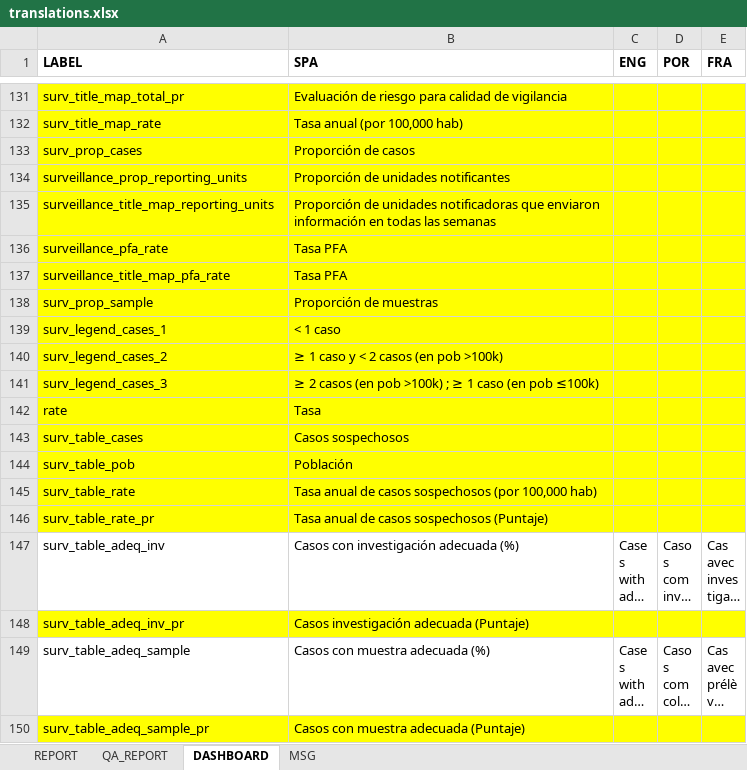
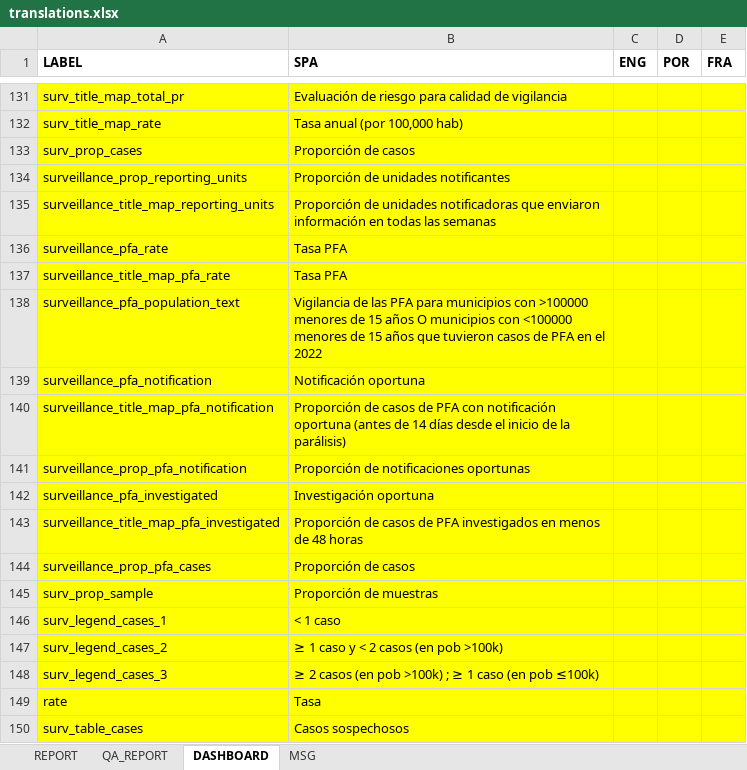
Before and after one commit to Oliversinn/polio-risk, an Excel workbook: src/R/translations.xlsx, sheet DASHBOARD, drawn as a sheet; only a part is shown, gaps mark what is left out; the shorter side is filled out with more unchanged rows; long unchanged cells end in …; values as stored, in another font and other column widths than the file's, no borders; the diff names each change by its address in the sheet, - before the commit and + after, or states it on an @@ line.

Commit message:
feat(surveillance): pfa notified and investigated map

```diff
--- a/src/R/translations.xlsx (sheet DASHBOARD)
+++ b/src/R/translations.xlsx (sheet DASHBOARD)
+row 138: surveillance_pfa_population_text | Vigilancia de las PFA para municipios con >100000 menores de 15 años O municipios con <100000 menores de 15 años que tuvieron casos de PFA en el 2022
+row 139: surveillance_pfa_notification | Notificación oportuna
+row 140: surveillance_title_map_pfa_notification | Proporción de casos de PFA con notificación oportuna (antes de 14 días desde el inicio de la parálisis)
+row 141: surveillance_prop_pfa_notification | Proporción de notificaciones oportunas
+row 142: surveillance_pfa_investigated | Investigación oportuna
+row 143: surveillance_title_map_pfa_investigated | Proporción de casos de PFA investigados en menos de 48 horas
+row 144: surveillance_prop_pfa_cases | Proporción de casos
```
Also changed, not shown: 5 other files.
